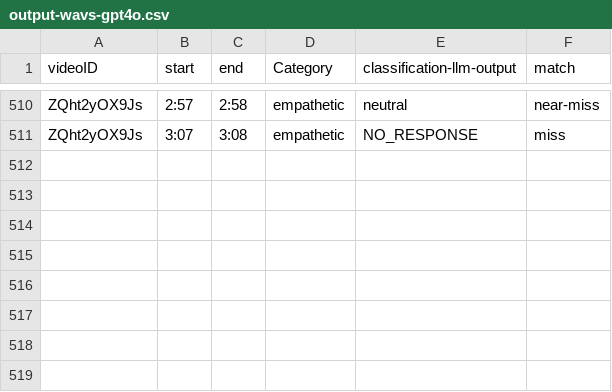
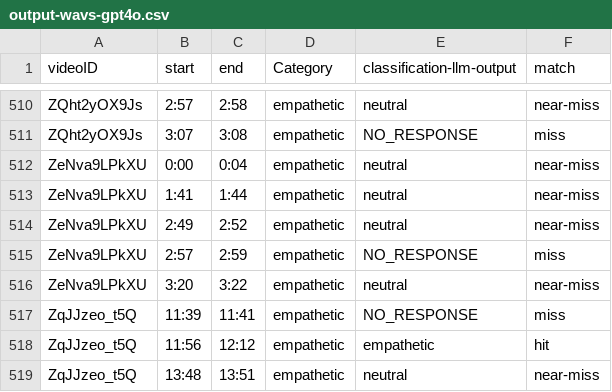
Before and after one commit to samdobson28/auto-llm-empathy, a CSV file: output-wavs-gpt4o.csv, drawn as a sheet; only a part is shown, gaps mark what is left out.

Commit message:
more batch processing

```diff
--- a/output-wavs-gpt4o.csv
+++ b/output-wavs-gpt4o.csv
@@ -511 +511,9 @@ ZQht2yOX9Js,2:57,2:58,empathetic,neutral,near-miss
 ZQht2yOX9Js,3:07,3:08,empathetic,NO_RESPONSE,miss
+ZeNva9LPkXU,0:00,0:04,empathetic,neutral,near-miss
+ZeNva9LPkXU,1:41,1:44,empathetic,neutral,near-miss
+ZeNva9LPkXU,2:49,2:52,empathetic,neutral,near-miss
+ZeNva9LPkXU,2:57,2:59,empathetic,NO_RESPONSE,miss
+ZeNva9LPkXU,3:20,3:22,empathetic,neutral,near-miss
+ZqJJzeo_t5Q,11:39,11:41,empathetic,NO_RESPONSE,miss
+ZqJJzeo_t5Q,11:56,12:12,empathetic,empathetic,hit
+ZqJJzeo_t5Q,13:48,13:51,empathetic,neutral,near-miss
```
